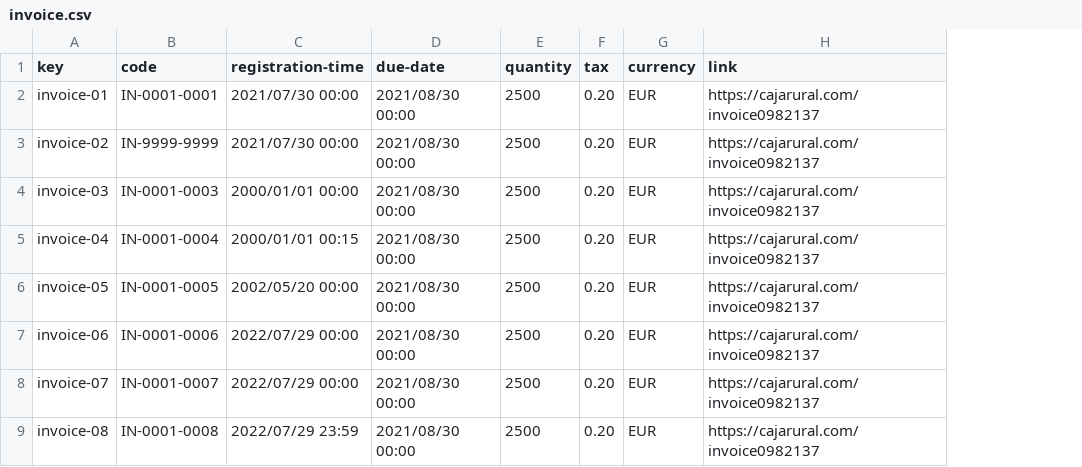
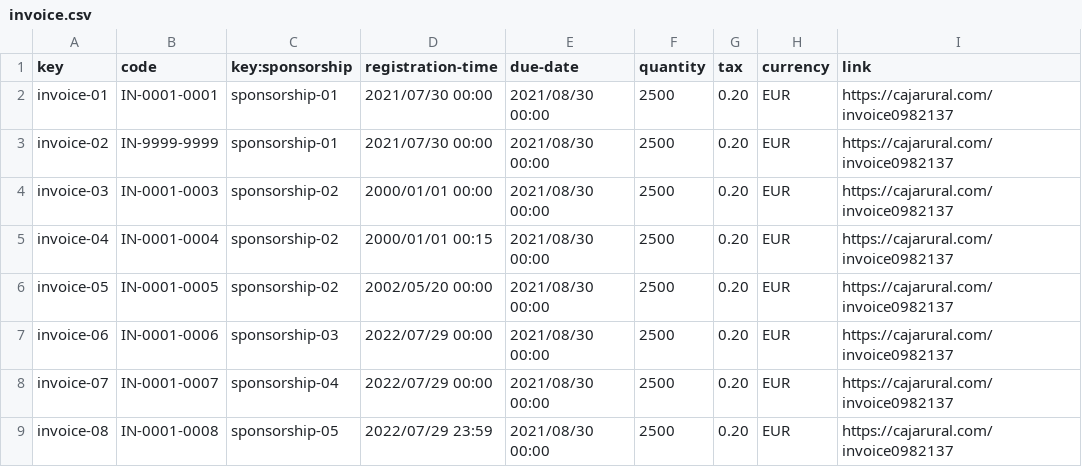
Before and after one commit to DP2-C1-07/Acme-One-24.1.0-C1.07, a CSV file: src/main/webapp/WEB-INF/resources/sample-data/invoice.csv, drawn as a sheet; only a part is shown; the diff names each change by its address in the sheet, - before the commit and + after, or states it on an @@ line.

Commit message:
feat: feat: implement sponsor/sponsorship/update

```diff
--- a/src/main/webapp/WEB-INF/resources/sample-data/invoice.csv
+++ b/src/main/webapp/WEB-INF/resources/sample-data/invoice.csv
+column C (key:sponsorship), rows 2-9: sponsorship-01 | sponsorship-01 | sponsorship-02 | sponsorship-02 | sponsorship-02 | sponsorship-03 | sponsorship-04 | sponsorship-05
```
Also changed, not shown: src/main/webapp/WEB-INF/resources/sample-data/sponsorship.csv, 9 other files.
